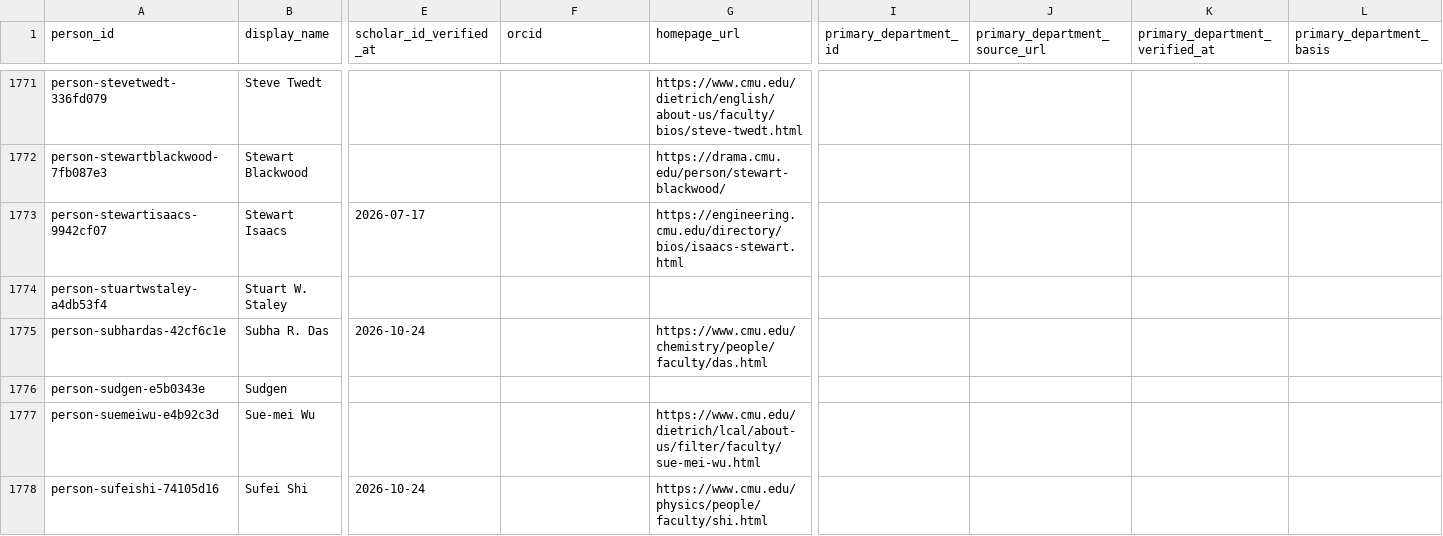
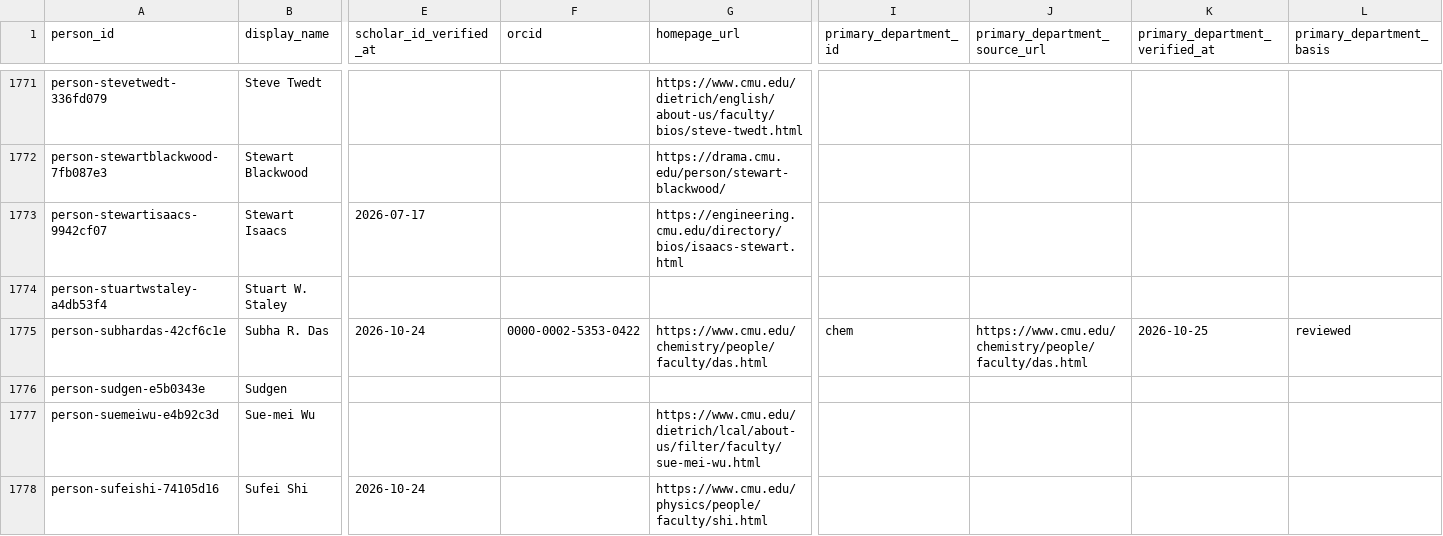
Before and after one commit to cmccomb/map-of-research, a CSV file: registry/people.csv, drawn as a sheet; only a part is shown, gaps mark what is left out; the diff names each change by its address in the sheet, - before the commit and + after, or states it on an @@ line.

Commit message:
Hold complete Das Scholar profile pending exact attribution review

```diff
--- a/registry/people.csv
+++ b/registry/people.csv
-F1775 (orcid): (empty)
+F1775 (orcid): 0000-0002-5353-0422
-I1775 (primary_department_id): (empty)
+I1775 (primary_department_id): chem
-J1775 (primary_department_source_url): (empty)
+J1775 (primary_department_source_url): https://www.cmu.edu/chemistry/people/faculty/das.html
-K1775 (primary_department_verified_at): (empty)
+K1775 (primary_department_verified_at): 2026-10-25
-L1775 (primary_department_basis): (empty)
+L1775 (primary_department_basis): reviewed
```
Also changed, not shown: 13 other files.
